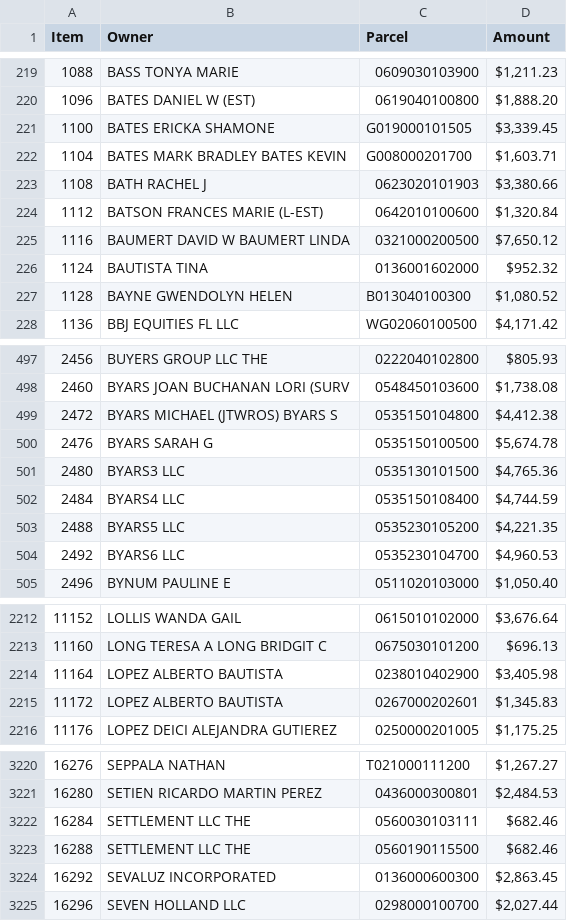
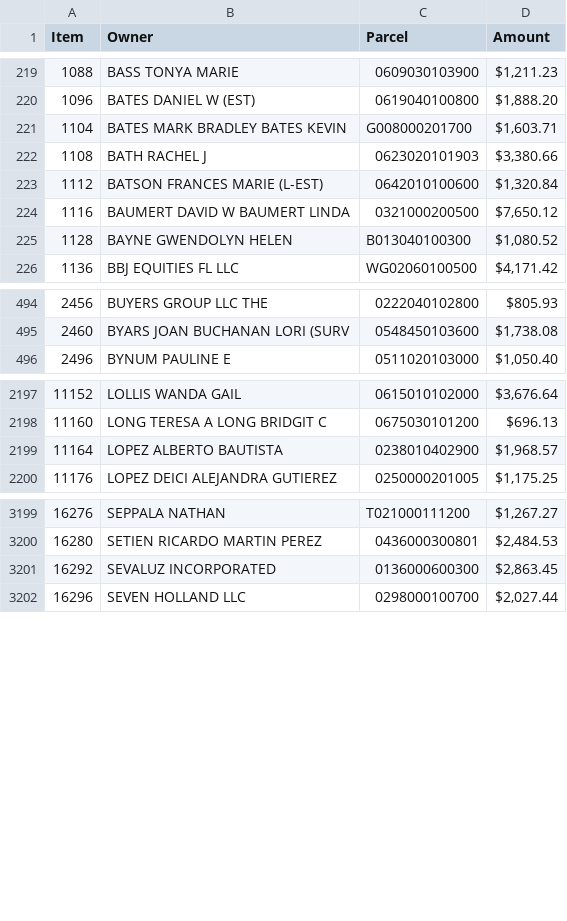
Before and after one commit to Bensta1/greenville-sc-lead-scraper, a CSV file: leads.csv, drawn as a sheet; only a part is shown, gaps mark what is left out; the diff covers the shown part only.

```diff
--- a/leads.csv
+++ b/leads.csv
@@ -220,3 +220,2 @@ Item,Owner,Parcel,Amount
 1096,BATES DANIEL W (EST),0619040100800,"$1,888.20"
-1100,BATES ERICKA SHAMONE,G019000101505,"$3,339.45"
 1104,BATES MARK BRADLEY BATES KEVIN,G008000201700,"$1,603.71"
@@ -225,3 +224,2 @@ Item,Owner,Parcel,Amount
 1116,BAUMERT DAVID W BAUMERT LINDA,0321000200500,"$7,650.12"
-1124,BAUTISTA TINA,0136001602000,$952.32
 1128,BAYNE GWENDOLYN HELEN,B013040100300,"$1,080.52"
@@ -498,8 +495,2 @@ Item,Owner,Parcel,Amount
 2460,BYARS JOAN BUCHANAN LORI (SURV,0548450103600,"$1,738.08"
-2472,BYARS MICHAEL (JTWROS) BYARS S,0535150104800,"$4,412.38"
-2476,BYARS SARAH G,0535150100500,"$5,674.78"
-2480,BYARS3 LLC,0535130101500,"$4,765.36"
-2484,BYARS4 LLC,0535150108400,"$4,744.59"
-2488,BYARS5 LLC,0535230105200,"$4,221.35"
-2492,BYARS6 LLC,0535230104700,"$4,960.53"
 2496,BYNUM PAULINE E,0511020103000,"$1,050.40"
@@ -2213,4 +2198,3 @@ Item,Owner,Parcel,Amount
 11160,LONG TERESA A LONG BRIDGIT C,0675030101200,$696.13
-11164,LOPEZ ALBERTO BAUTISTA,0238010402900,"$3,405.98"
-11172,LOPEZ ALBERTO BAUTISTA,0267000202601,"$1,345.83"
+11164,LOPEZ ALBERTO BAUTISTA,0238010402900,"$1,968.57"
 11176,LOPEZ DEICI ALEJANDRA GUTIEREZ,0250000201005,"$1,175.25"
@@ -3221,4 +3200,2 @@ Item,Owner,Parcel,Amount
 16280,SETIEN RICARDO MARTIN PEREZ,0436000300801,"$2,484.53"
-16284,SETTLEMENT LLC THE,0560030103111,$682.46
-16288,SETTLEMENT LLC THE,0560190115500,$682.46
 16292,SEVALUZ INCORPORATED,0136000600300,"$2,863.45"
```
Also changed, not shown: 14 removed rows elsewhere in this file, 2 other files.
